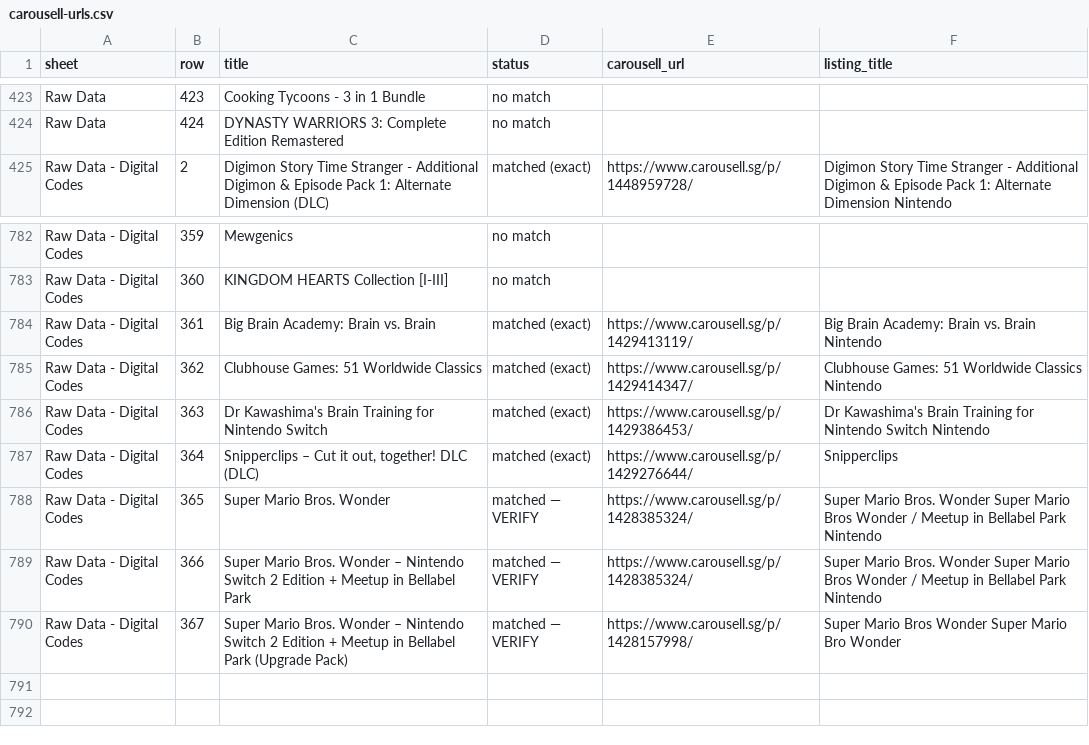
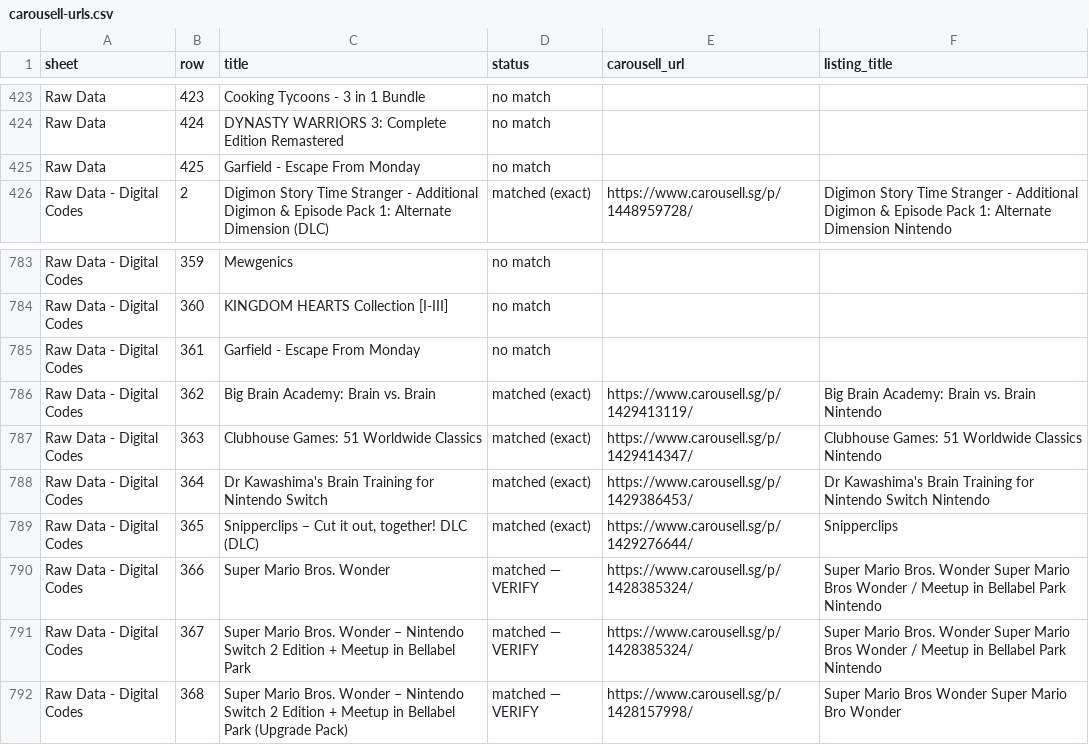
Before and after one commit to imbbloh/game-catalog, a CSV file: carousell-urls.csv, drawn as a sheet; only a part is shown, gaps mark what is left out.

```diff
--- a/carousell-urls.csv
+++ b/carousell-urls.csv
@@ -424,2 +424,3 @@ Raw Data,423,Cooking Tycoons - 3 in 1 Bundle,no match,,
 Raw Data,424,DYNASTY WARRIORS 3: Complete Edition Remastered,no match,,
+Raw Data,425,Garfield - Escape From Monday,no match,,
 Raw Data - Digital Codes,2,Digimon Story Time Stranger - Additional Digimon & Episode Pack 1: Alternate Dimension (DLC),matched (exact),https://www.carousell.sg/p/1448959728/,Digimon Story Time Stranger - Additional Digimon & Episode Pack 1: Alternate Dimension Nintendo
@@ -783,8 +784,9 @@ Raw Data - Digital Codes,359,Mewgenics,no match,,
 Raw Data - Digital Codes,360,KINGDOM HEARTS Collection [I-III],no match,,
-Raw Data - Digital Codes,361,Big Brain Academy: Brain vs. Brain,matched (exact),https://www.carousell.sg/p/1429413119/,Big Brain Academy: Brain vs. Brain Nintendo
-Raw Data - Digital Codes,362,Clubhouse Games: 51 Worldwide Classics,matched (exact),https://www.carousell.sg/p/1429414347/,Clubhouse Games: 51 Worldwide Classics Nintendo
-Raw Data - Digital Codes,363,Dr Kawashima's Brain Training for Nintendo Switch,matched (exact),https://www.carousell.sg/p/1429386453/,Dr Kawashima's Brain Training for Nintendo Switch Nintendo
-Raw Data - Digital Codes,364,"Snipperclips – Cut it out, together! DLC (DLC)",matched (exact),https://www.carousell.sg/p/1429276644/,Snipperclips
-Raw Data - Digital Codes,365,Super Mario Bros. Wonder,matched — VERIFY,https://www.carousell.sg/p/1428385324/,Super Mario Bros. Wonder Super Mario Bros Wonder / Meetup in Bellabel Park Nintendo
-Raw Data - Digital Codes,366,Super Mario Bros. Wonder – Nintendo Switch 2 Edition + Meetup in Bellabel Park,matched — VERIFY,https://www.carousell.sg/p/1428385324/,Super Mario Bros. Wonder Super Mario Bros Wonder / Meetup in Bellabel Park Nintendo
-Raw Data - Digital Codes,367,Super Mario Bros. Wonder – Nintendo Switch 2 Edition + Meetup in Bellabel Park (Upgrade Pack),matched — VERIFY,https://www.carousell.sg/p/1428157998/,Super Mario Bros Wonder Super Mario Bro Wonder
+Raw Data - Digital Codes,361,Garfield - Escape From Monday,no match,,
+Raw Data - Digital Codes,362,Big Brain Academy: Brain vs. Brain,matched (exact),https://www.carousell.sg/p/1429413119/,Big Brain Academy: Brain vs. Brain Nintendo
+Raw Data - Digital Codes,363,Clubhouse Games: 51 Worldwide Classics,matched (exact),https://www.carousell.sg/p/1429414347/,Clubhouse Games: 51 Worldwide Classics Nintendo
+Raw Data - Digital Codes,364,Dr Kawashima's Brain Training for Nintendo Switch,matched (exact),https://www.carousell.sg/p/1429386453/,Dr Kawashima's Brain Training for Nintendo Switch Nintendo
+Raw Data - Digital Codes,365,"Snipperclips – Cut it out, together! DLC (DLC)",matched (exact),https://www.carousell.sg/p/1429276644/,Snipperclips
+Raw Data - Digital Codes,366,Super Mario Bros. Wonder,matched — VERIFY,https://www.carousell.sg/p/1428385324/,Super Mario Bros. Wonder Super Mario Bros Wonder / Meetup in Bellabel Park Nintendo
+Raw Data - Digital Codes,367,Super Mario Bros. Wonder – Nintendo Switch 2 Edition + Meetup in Bellabel Park,matched — VERIFY,https://www.carousell.sg/p/1428385324/,Super Mario Bros. Wonder Super Mario Bros Wonder / Meetup in Bellabel Park Nintendo
+Raw Data - Digital Codes,368,Super Mario Bros. Wonder – Nintendo Switch 2 Edition + Meetup in Bellabel Park (Upgrade Pack),matched — VERIFY,https://www.carousell.sg/p/1428157998/,Super Mario Bros Wonder Super Mario Bro Wonder
```
Also changed, not shown: carousell-urls-digital-codes.tsv, carousell-urls-raw-data.tsv, 1 other file.
